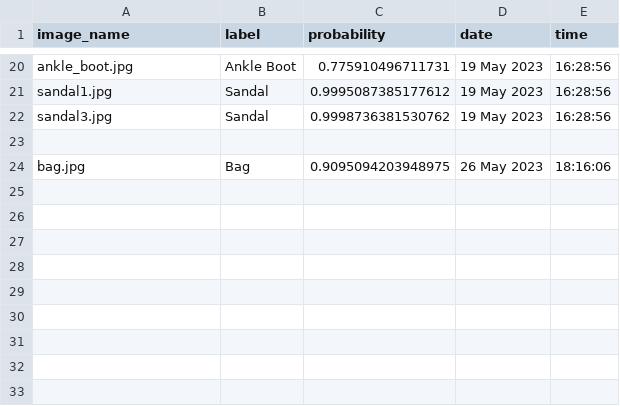
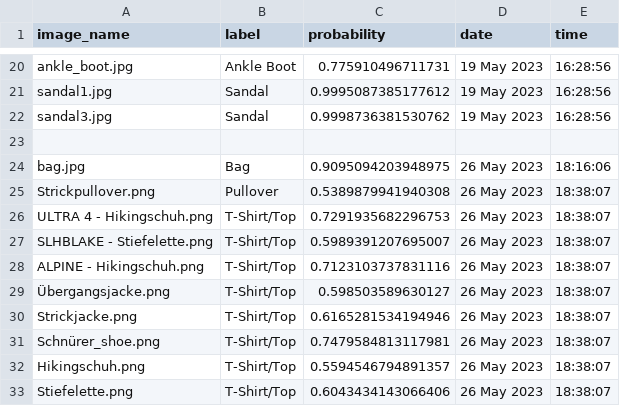
Before and after one commit to buhari15/batch_images_classification, a CSV file: classification.csv, drawn as a sheet; only a part is shown, gaps mark what is left out; the diff names each change by its address in the sheet, - before the commit and + after, or states it on an @@ line.

Commit message:
Add classification results

```diff
--- a/classification.csv
+++ b/classification.csv
+row 25: Strickpullover.png | Pullover | 0.5389879941940308 | 26 May 2023 | 18:38:07
+row 26: ULTRA 4 - Hikingschuh.png | T-Shirt/Top | 0.7291935682296753 | 26 May 2023 | 18:38:07
+row 27: SLHBLAKE - Stiefelette.png | T-Shirt/Top | 0.5989391207695007 | 26 May 2023 | 18:38:07
+row 28: ALPINE - Hikingschuh.png | T-Shirt/Top | 0.7123103737831116 | 26 May 2023 | 18:38:07
+row 29: Übergangsjacke.png | T-Shirt/Top | 0.598503589630127 | 26 May 2023 | 18:38:07
+row 30: Strickjacke.png | T-Shirt/Top | 0.6165281534194946 | 26 May 2023 | 18:38:07
+row 31: Schnürer_shoe.png | T-Shirt/Top | 0.7479584813117981 | 26 May 2023 | 18:38:07
+row 32: Hikingschuh.png | T-Shirt/Top | 0.5594546794891357 | 26 May 2023 | 18:38:07
+row 33: Stiefelette.png | T-Shirt/Top | 0.6043434143066406 | 26 May 2023 | 18:38:07
```
